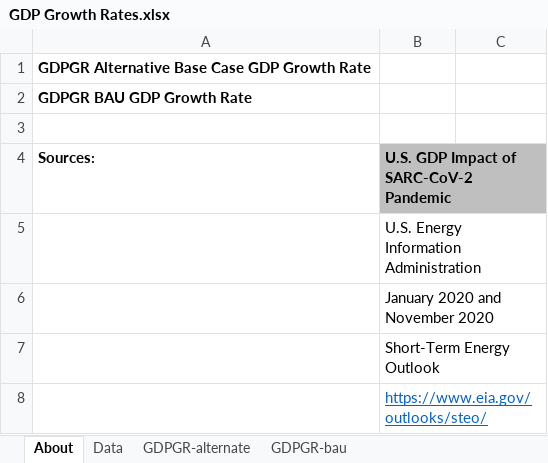
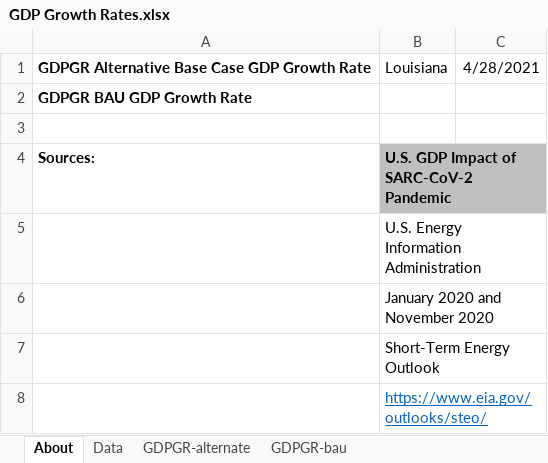
Before and after one commit to EnergyInnovation/eps-louisiana, an Excel workbook: InputData/ctrl-settings/GDPGR/GDP Growth Rates.xlsx, sheet About, drawn as a sheet; only a part is shown; values as stored, in another font and other column widths than the file's, no borders; the diff names each change by its address in the sheet, - before the commit and + after, or states it on an @@ line.

```diff
--- a/InputData/ctrl-settings/GDPGR/GDP Growth Rates.xlsx (sheet About)
+++ b/InputData/ctrl-settings/GDPGR/GDP Growth Rates.xlsx (sheet About)
-B1: (empty)
+B1: Louisiana
-C1: (empty)
+C1: 4/28/2021
```
Also changed, not shown: 17 other files.
